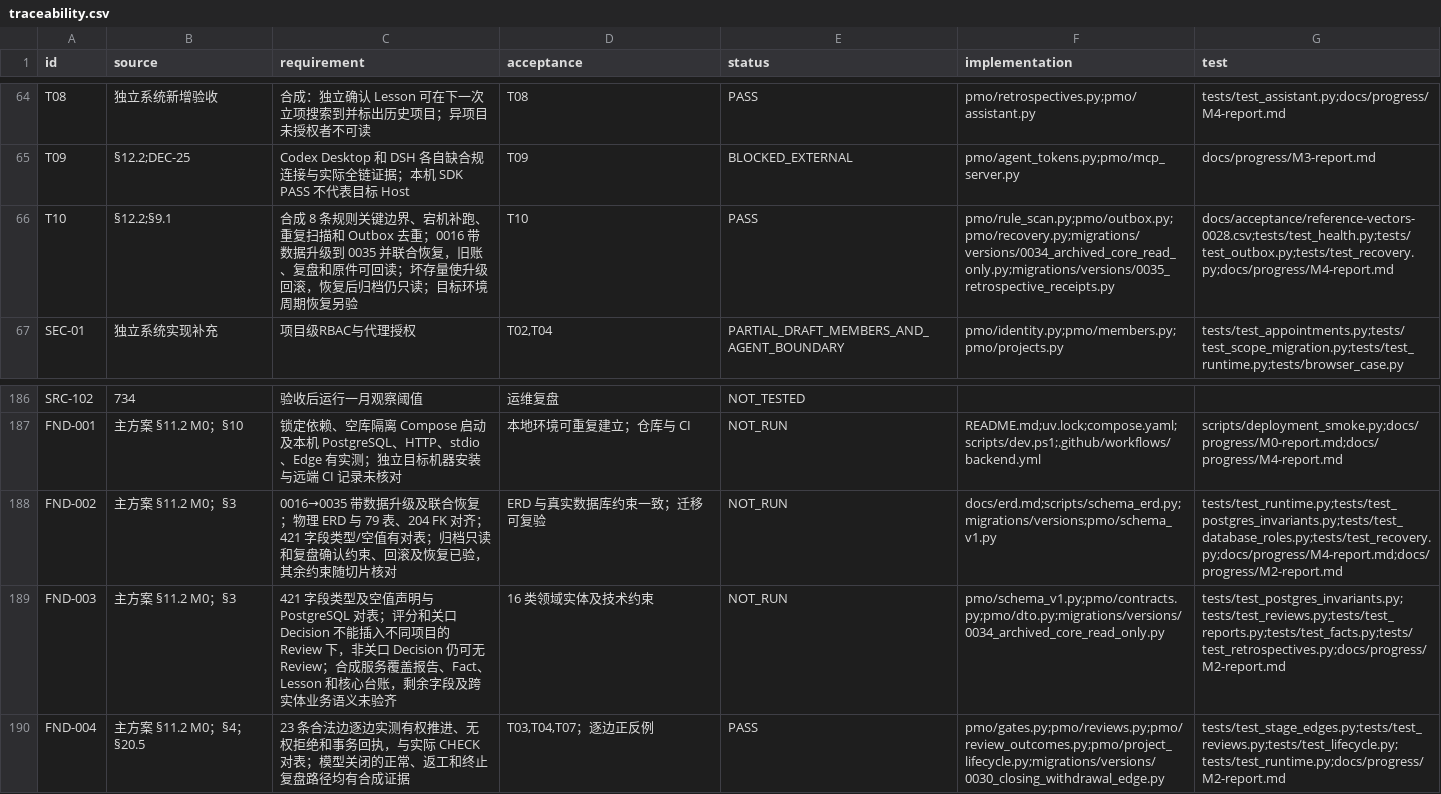
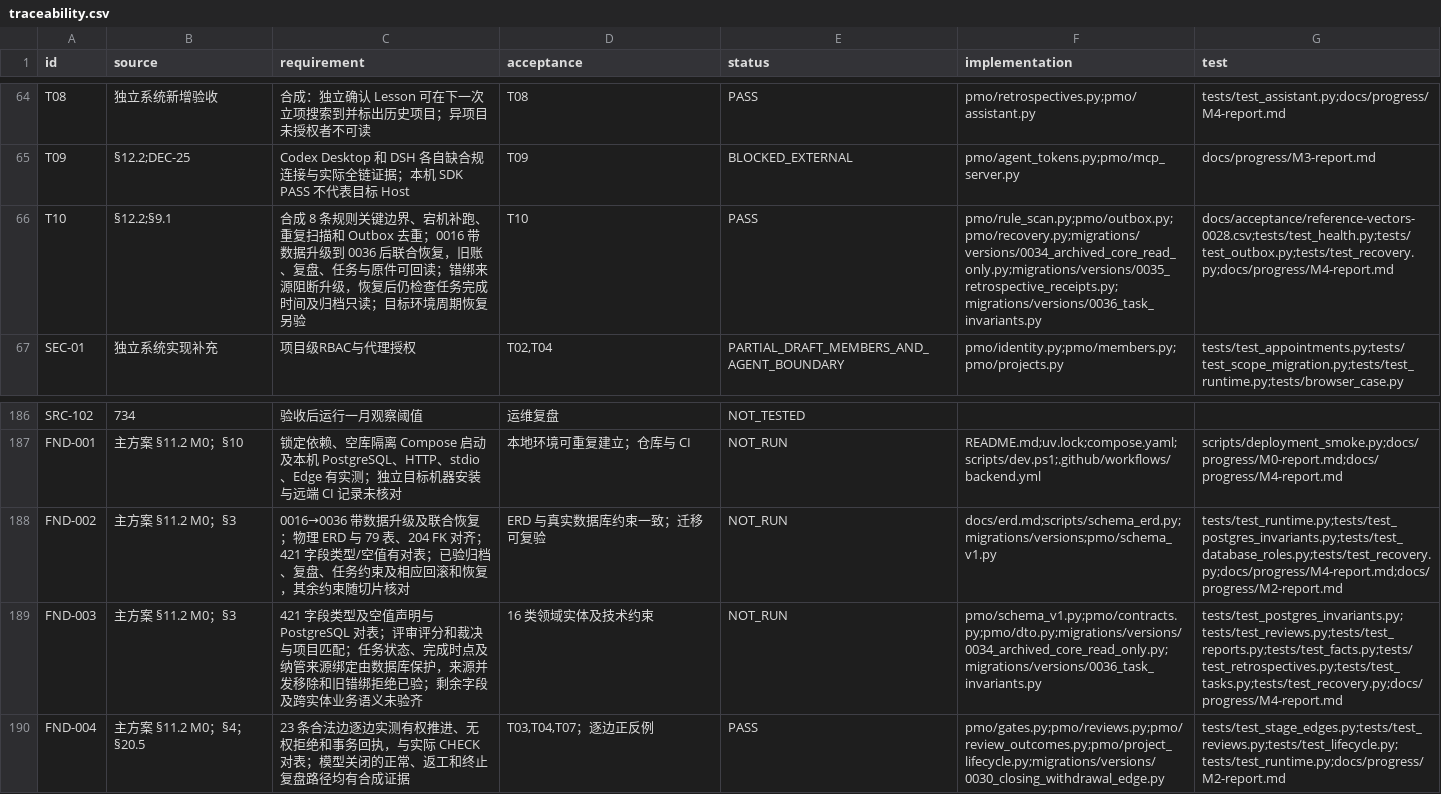
Before and after one commit to Changxin-YR/PM, a CSV file: docs/acceptance/traceability.csv, drawn as a sheet; only a part is shown, gaps mark what is left out.

```diff
--- a/docs/acceptance/traceability.csv
+++ b/docs/acceptance/traceability.csv
@@ -65,3 +65,3 @@
 "T09","§12.2;DEC-25","Codex Desktop 和 DSH 各自缺合规连接与实际全链证据；本机 SDK PASS 不代表目标 Host","T09","BLOCKED_EXTERNAL","pmo/agent_tokens.py;pmo/mcp_server.py","docs/progress/M3-report.md"
-"T10","§12.2;§9.1","合成 8 条规则关键边界、宕机补跑、重复扫描和 Outbox 去重；0016 带数据升级到 0035 并联合恢复，旧账、复盘和原件可回读；坏存量使升级回滚，恢复后归档仍只读；目标环境周期恢复另验","T10","PASS","pmo/rule_scan.py;pmo/outbox.py;pmo/recovery.py;migrations/versions/0034_archived_core_read_only.py;migrations/versions/0035_retrospective_receipts.py","docs/acceptance/reference-vectors-0028.csv;tests/test_health.py;tests/test_outbox.py;tests/test_recovery.py;docs/progress/M4-report.md"
+"T10","§12.2;§9.1","合成 8 条规则关键边界、宕机补跑、重复扫描和 Outbox 去重；0016 带数据升级到 0036 后联合恢复，旧账、复盘、任务与原件可回读；错绑来源阻断升级，恢复后仍检查任务完成时间及归档只读；目标环境周期恢复另验","T10","PASS","pmo/rule_scan.py;pmo/outbox.py;pmo/recovery.py;migrations/versions/0034_archived_core_read_only.py;migrations/versions/0035_retrospective_receipts.py;migrations/versions/0036_task_invariants.py","docs/acceptance/reference-vectors-0028.csv;tests/test_health.py;tests/test_outbox.py;tests/test_recovery.py;docs/progress/M4-report.md"
 "SEC-01","独立系统实现补充","项目级RBAC与代理授权","T02,T04","PARTIAL_DRAFT_MEMBERS_AND_AGENT_BOUNDARY","pmo/identity.py;pmo/members.py;pmo/projects.py","tests/test_appointments.py;tests/test_scope_migration.py;tests/test_runtime.py;tests/browser_case.py"
@@ -187,4 +187,4 @@
 "FND-001","主方案 §11.2 M0；§10","锁定依赖、空库隔离 Compose 启动及本机 PostgreSQL、HTTP、stdio、Edge 有实测；独立目标机器安装与远端 CI 记录未核对","本地环境可重复建立；仓库与 CI","NOT_RUN","README.md;uv.lock;compose.yaml;scripts/dev.ps1;.github/workflows/backend.yml","scripts/deployment_smoke.py;docs/progress/M0-report.md;docs/progress/M4-report.md"
-"FND-002","主方案 §11.2 M0；§3","0016→0035 带数据升级及联合恢复；物理 ERD 与 79 表、204 FK 对齐；421 字段类型/空值有对表；归档只读和复盘确认约束、回滚及恢复已验，其余约束随切片核对","ERD 与真实数据库约束一致；迁移可复验","NOT_RUN","docs/erd.md;scripts/schema_erd.py;migrations/versions;pmo/schema_v1.py","tests/test_runtime.py;tests/test_postgres_invariants.py;tests/test_database_roles.py;tests/test_recovery.py;docs/progress/M4-report.md;docs/progress/M2-report.md"
-"FND-003","主方案 §11.2 M0；§3","421 字段类型及空值声明与 PostgreSQL 对表；评分和关口 Decision 不能插入不同项目的 Review 下，非关口 Decision 仍可无 Review；合成服务覆盖报告、Fact、Lesson 和核心台账，剩余字段及跨实体业务语义未验齐","16 类领域实体及技术约束","NOT_RUN","pmo/schema_v1.py;pmo/contracts.py;pmo/dto.py;migrations/versions/0034_archived_core_read_only.py","tests/test_postgres_invariants.py;tests/test_reviews.py;tests/test_reports.py;tests/test_facts.py;tests/test_retrospectives.py;docs/progress/M2-report.md"
+"FND-002","主方案 §11.2 M0；§3","0016→0036 带数据升级及联合恢复；物理 ERD 与 79 表、204 FK 对齐；421 字段类型/空值有对表；已验归档、复盘、任务约束及相应回滚和恢复，其余约束随切片核对","ERD 与真实数据库约束一致；迁移可复验","NOT_RUN","docs/erd.md;scripts/schema_erd.py;migrations/versions;pmo/schema_v1.py","tests/test_runtime.py;tests/test_postgres_invariants.py;tests/test_database_roles.py;tests/test_recovery.py;docs/progress/M4-report.md;docs/progress/M2-report.md"
+"FND-003","主方案 §11.2 M0；§3","421 字段类型及空值声明与 PostgreSQL 对表；评审评分和裁决与项目匹配；任务状态、完成时点及纳管来源绑定由数据库保护，来源并发移除和旧错绑拒绝已验；剩余字段及跨实体业务语义未验齐","16 类领域实体及技术约束","NOT_RUN","pmo/schema_v1.py;pmo/contracts.py;pmo/dto.py;migrations/versions/0034_archived_core_read_only.py;migrations/versions/0036_task_invariants.py","tests/test_postgres_invariants.py;tests/test_reviews.py;tests/test_reports.py;tests/test_facts.py;tests/test_retrospectives.py;tests/test_tasks.py;tests/test_recovery.py;docs/progress/M4-report.md"
 "FND-004","主方案 §11.2 M0；§4；§20.5","23 条合法边逐边实测有权推进、无权拒绝和事务回执，与实际 CHECK 对表；模型关闭的正常、返工和终止复盘路径均有合成证据","T03,T04,T07；逐边正反例","PASS","pmo/gates.py;pmo/reviews.py;pmo/review_outcomes.py;pmo/project_lifecycle.py;migrations/versions/0030_closing_withdrawal_edge.py","tests/test_stage_edges.py;tests/test_reviews.py;tests/test_lifecycle.py;tests/test_runtime.py;docs/progress/M2-report.md"
```
Also changed, not shown: 11 other files.
